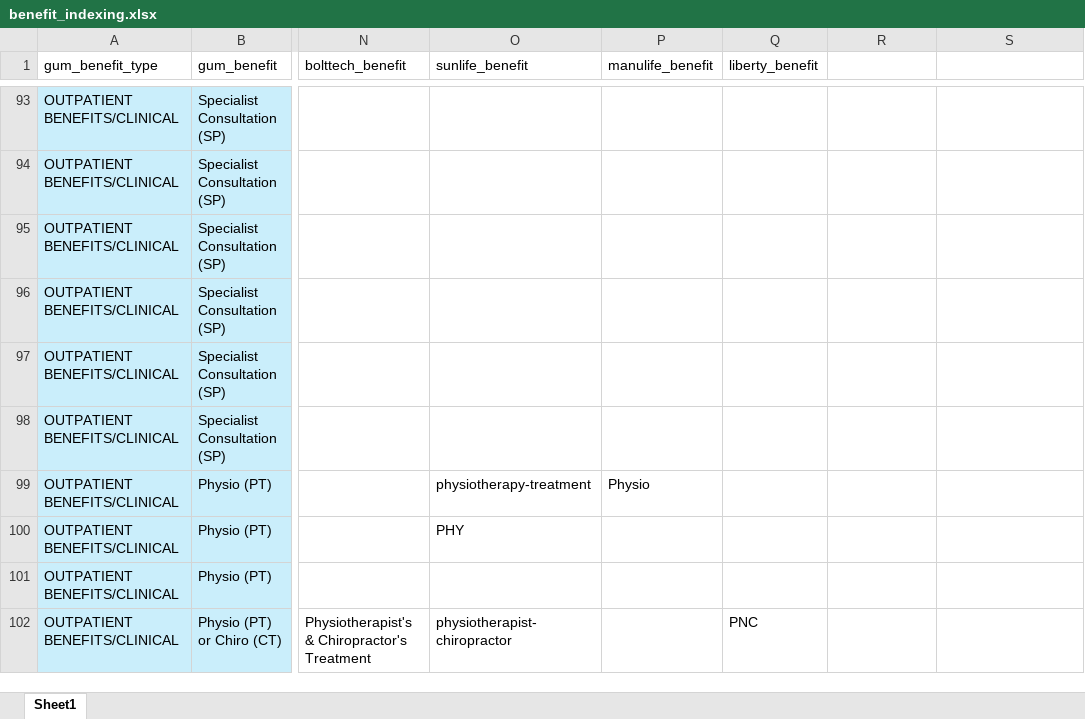
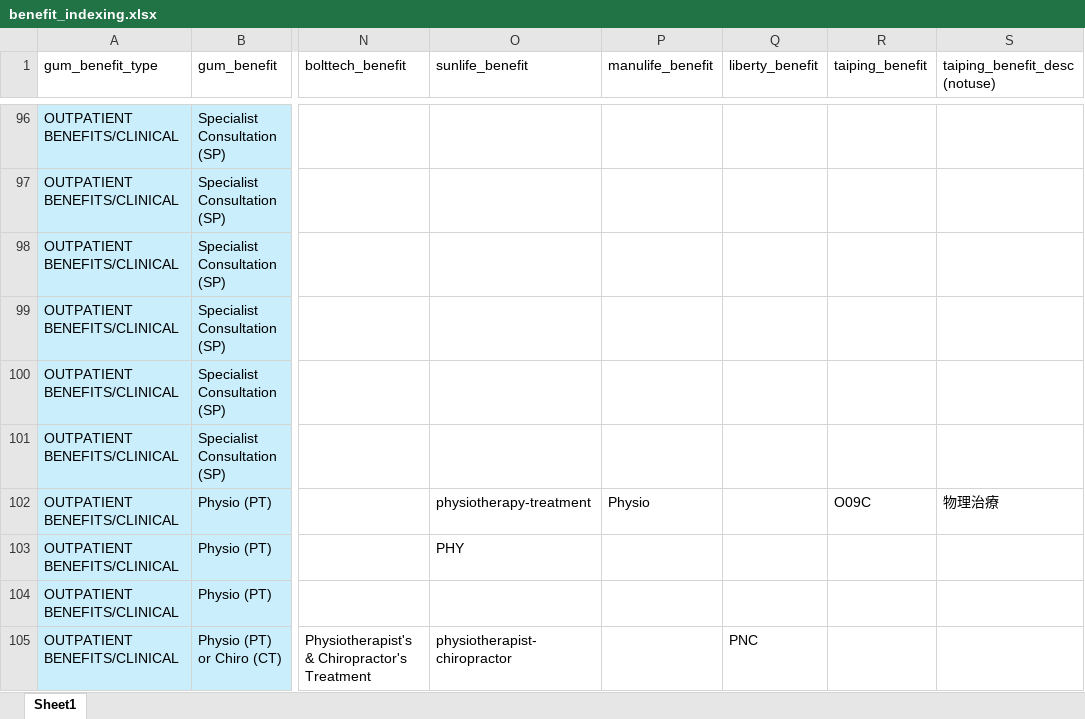
Before and after one commit to Tiriosh1007/RawClaimMCR, an Excel workbook: benefit_indexing.xlsx, sheet Sheet1, drawn as a sheet; only a part is shown, gaps mark what is left out; values as stored, in another font and other column widths than the file's, no borders; addresses are those after the commit; the diff covers the shown part only; the diff names each change by its address in the sheet, - before the commit and + after, or states it on an @@ line.

```diff
--- a/benefit_indexing.xlsx (sheet Sheet1)
+++ b/benefit_indexing.xlsx (sheet Sheet1)
-R1: (empty)
+R1: taiping_benefit
-S1: (empty)
+S1: taiping_benefit_desc (notuse)
-R102 (taiping_benefit): (empty)
+R102 (taiping_benefit): O09C
-S102 (taiping_benefit_desc (notuse)): (empty)
+S102 (taiping_benefit_desc (notuse)): 物理治療
```
Also changed, not shown: 4 added rows and 42 edited cells elsewhere in this sheet, 2 other files.
